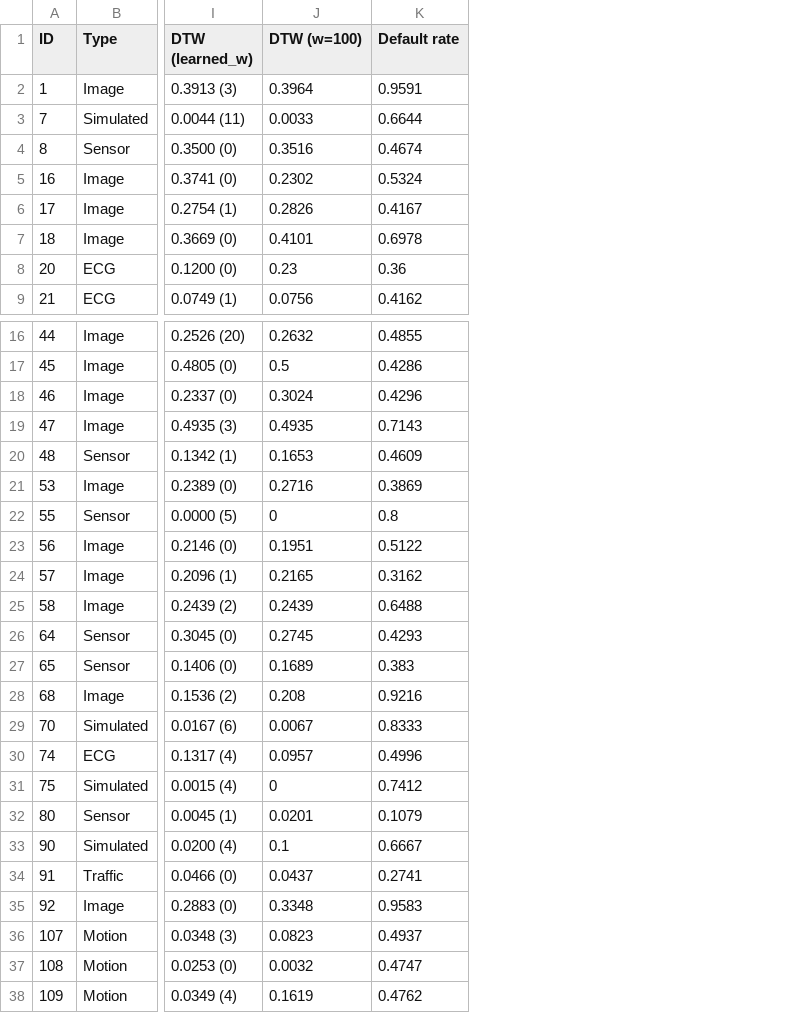
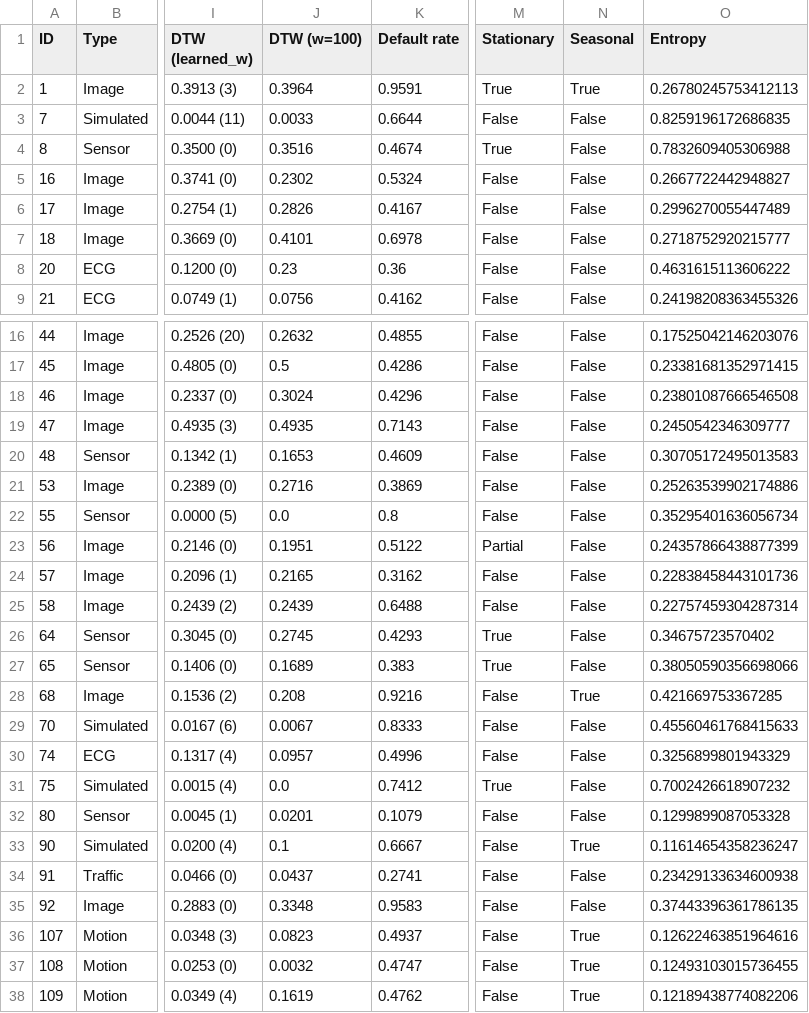
Before and after one commit to femartip/XAI_time_series, a CSV file: data/DataSummary.csv, drawn as a sheet; only a part is shown, gaps mark what is left out; the diff names each change by its address in the sheet, - before the commit and + after, or states it on an @@ line.

```diff
--- a/data/DataSummary.csv
+++ b/data/DataSummary.csv
+column M (Stationary), rows 2-9: True | False | True | False | False | False | False | False; rows 16-38: False | False | False | False | False | False | False | Partial | False | False | True | True | False | False | False | True | False | False | False | False | False | False | False
+column N (Seasonal), rows 2-9: True | False | False | False | False | False | False | False; rows 16-38: False | False | False | False | False | False | False | False | False | False | False | False | True | False | False | False | False | True | False | False | True | True | True
+column O (Entropy), rows 2-9: 0.26780245753412113 | 0.8259196172686835 | 0.7832609405306988 | 0.2667722442948827 | 0.2996270055447489 | 0.2718752920215777 | 0.4631615113606222 | 0.24198208363455326; rows 16-38: 0.17525042146203076 | 0.23381681352971415 | 0.23801087666546508 | 0.2450542346309777 | 0.30705172495013583 | 0.25263539902174886 | 0.35295401636056734 | 0.24357866438877399 | 0.22838458443101736 | 0.22757459304287314 | 0.34675723570402 | 0.38050590356698066 | 0.421669753367285 | 0.45560461768415633 | 0.3256899801943329 | 0.7002426618907232 | 0.1299899087053328 | 0.11614654358236247 | 0.23429133634600938 | 0.37443396361786135 | 0.12622463851964616 | 0.12493103015736455 | 0.12189438774082206
-J22 (DTW (w=100)): 0
+J22 (DTW (w=100)): 0.0
-J31 (DTW (w=100)): 0
+J31 (DTW (w=100)): 0.0
```
Also changed, not shown: 10 other files.
